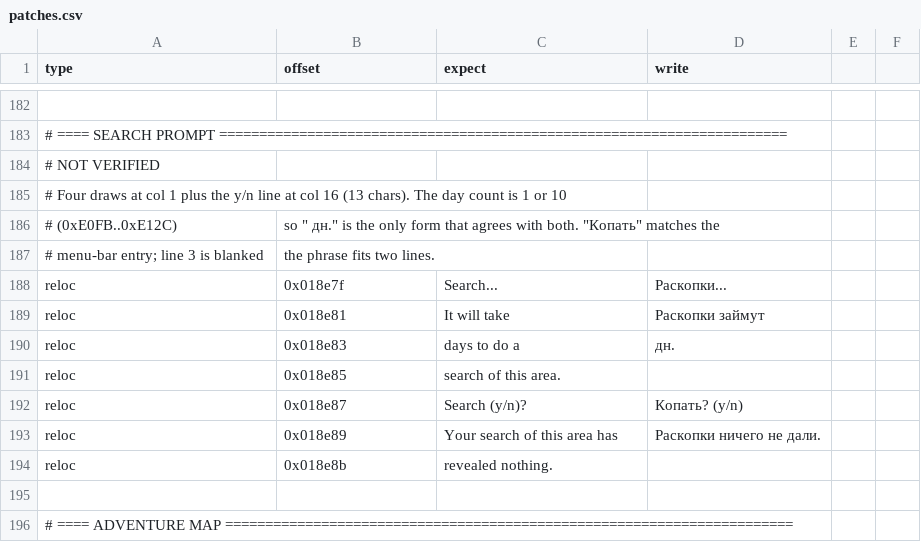
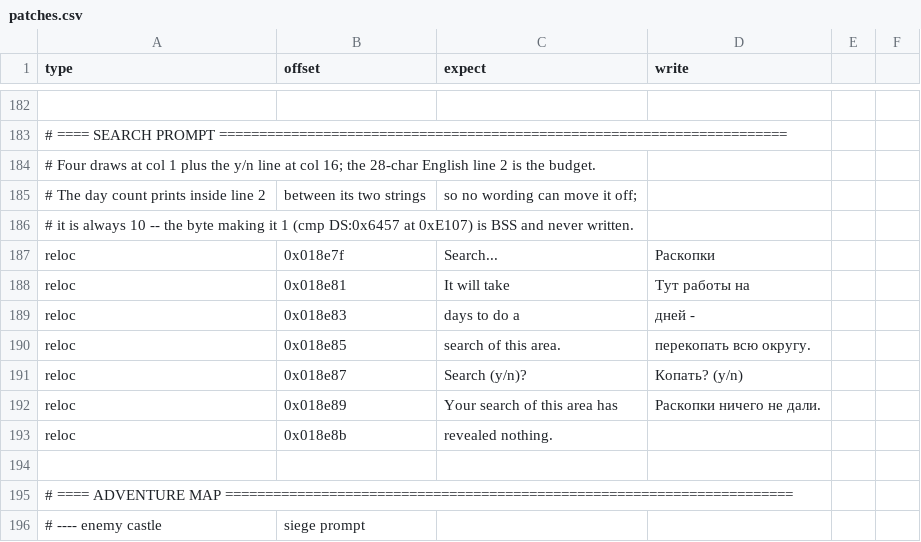
Before and after one commit to atiupin/kbr, a CSV file: res/patches.csv, drawn as a sheet; only a part is shown, gaps mark what is left out; the shorter side is filled out with more unchanged rows; removed rows and columns are numbered as before the commit, all else as after; the diff names each change by its address in the sheet, - before the commit and + after, or states it on an @@ line.

Commit message:
fix: reword the search prompt around its day count

```diff
--- a/res/patches.csv
+++ b/res/patches.csv
-A184 (type): # NOT VERIFIED
+A184 (type): # Four draws at col 1 plus the y/n line at col 16; the 28-char English line 2 is the budget.
+row 185: # The day count prints inside line 2 | between its two strings | so no wording can move it off;
-A186 (type): # Four draws at col 1 plus the y/n line at col 16 (13 chars). The day count is 1 or 10
+A186 (type): # it is always 10 -- the byte making it 1 (cmp DS:0x6457 at 0xE107) is BSS and never written.
-row 186: # (0xE0FB..0xE12C) | so " дн." is the only form that agrees with both. "Копать" matches the
-row 187: # menu-bar entry; line 3 is blanked | the phrase fits two lines.
-D187 (write): Раскопки...
+D187 (write): Раскопки
-D188 (write): Раскопки займут
+D188 (write): Тут работы на
-D189 (write): дн.
+D189 (write): дней -
-D190 (write): (empty)
+D190 (write): перекопать всю округу.
```
